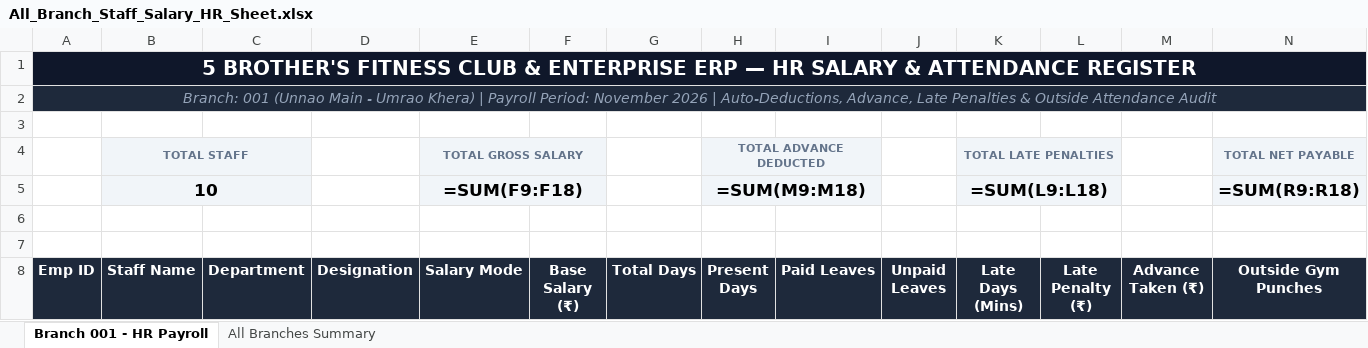
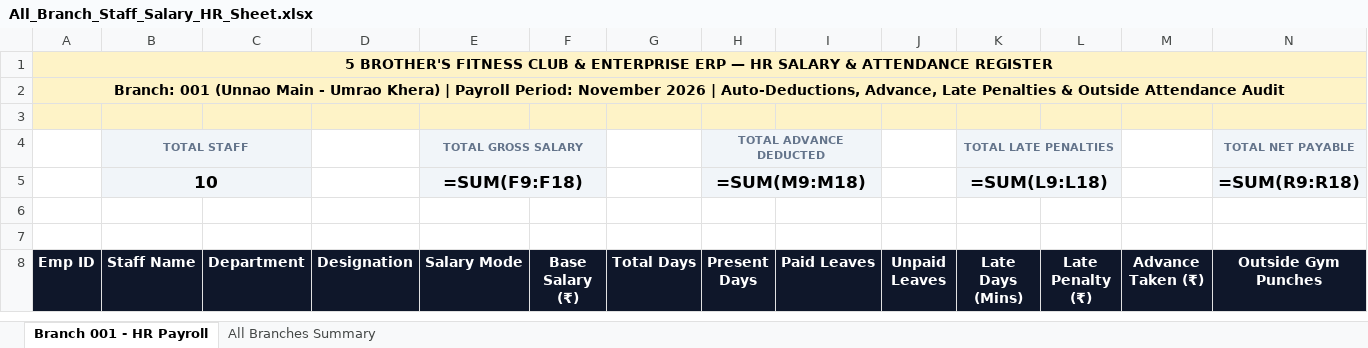
Before and after one commit to 5brothersfitnessclubunnao-sys/orgdesk-web, an Excel workbook: All_Branch_Staff_Salary_HR_Sheet.xlsx, sheet Branch 001 - HR Payroll, drawn as a sheet; only a part is shown; values as stored, in another font and other column widths than the file's, no borders; formulas without a stored value are shown as written; the diff covers the shown part only; the diff names each change by its address in the sheet, - before the commit and + after, or states it on an @@ line.

```diff
--- a/All_Branch_Staff_Salary_HR_Sheet.xlsx (sheet Branch 001 - HR Payroll)
+++ b/All_Branch_Staff_Salary_HR_Sheet.xlsx (sheet Branch 001 - HR Payroll)
@@ A1 fill: #0F172A → #FEF3C7, text colour: #FFFFFF → black, text size: smaller @@
-B1:N2 fill: none
+B1:N2 fill: #FEF3C7
@@ A2 bold: off → on, fill: #1E293B → #FEF3C7, italic: on → off, text colour: #94A3B8 → black @@
-A3:N3 fill: none
+A3:N3 fill: #FEF3C7
```
Also changed, not shown: cell formats elsewhere in this sheet, sheet All Branches Summary, 3 other files.
